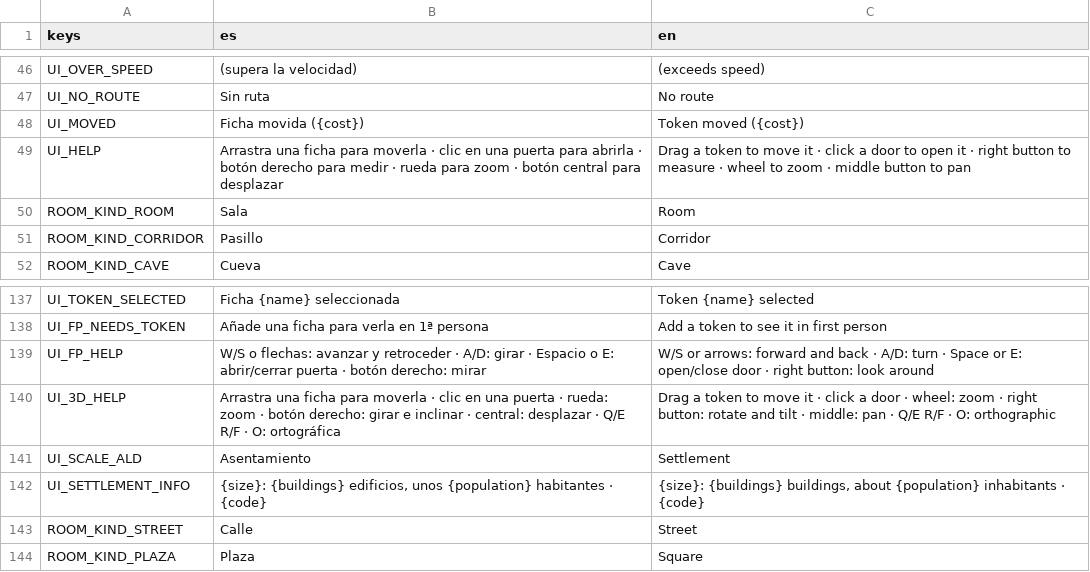
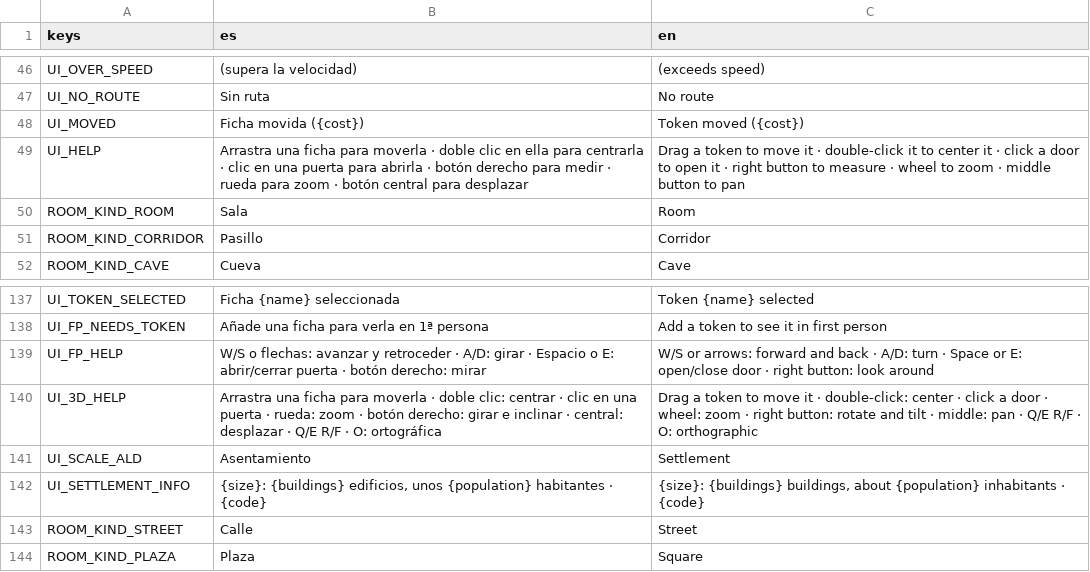
Before and after one commit to letzzar/rpg-mapping, a CSV file: project/i18n/strings.csv, drawn as a sheet; only a part is shown, gaps mark what is left out.

```diff
--- a/project/i18n/strings.csv
+++ b/project/i18n/strings.csv
@@ -48,3 +48,3 @@ UI_NO_ROUTE,Sin ruta,No route
 UI_MOVED,Ficha movida ({cost}),Token moved ({cost})
-UI_HELP,"Arrastra una ficha para moverla · clic en una puerta para abrirla · botón derecho para medir · rueda para zoom · botón central para desplazar","Drag a token to move it · click a door to open it · right button to measure · wheel to zoom · middle button to pan"
+UI_HELP,"Arrastra una ficha para moverla · doble clic en ella para centrarla · clic en una puerta para abrirla · botón derecho para medir · rueda para zoom · botón central para desplazar","Drag a token to move it · double-click it to center it · click a door to open it · right button to measure · wheel to zoom · middle button to pan"
 ROOM_KIND_ROOM,Sala,Room
@@ -139,3 +139,3 @@ UI_FP_NEEDS_TOKEN,Añade una ficha para verla en 1ª persona,Add a token to see
 UI_FP_HELP,"W/S o flechas: avanzar y retroceder · A/D: girar · Espacio o E: abrir/cerrar puerta · botón derecho: mirar","W/S or arrows: forward and back · A/D: turn · Space or E: open/close door · right button: look around"
-UI_3D_HELP,"Arrastra una ficha para moverla · clic en una puerta · rueda: zoom · botón derecho: girar e inclinar · central: desplazar · Q/E R/F · O: ortográfica","Drag a token to move it · click a door · wheel: zoom · right button: rotate and tilt · middle: pan · Q/E R/F · O: orthographic"
+UI_3D_HELP,"Arrastra una ficha para moverla · doble clic: centrar · clic en una puerta · rueda: zoom · botón derecho: girar e inclinar · central: desplazar · Q/E R/F · O: ortográfica","Drag a token to move it · double-click: center · click a door · wheel: zoom · right button: rotate and tilt · middle: pan · Q/E R/F · O: orthographic"
 UI_SCALE_ALD,Asentamiento,Settlement
```
Also changed, not shown: 5 other files.
